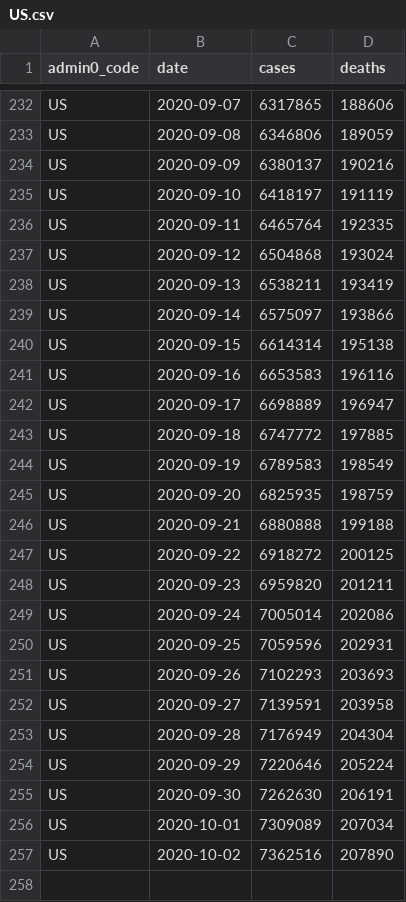
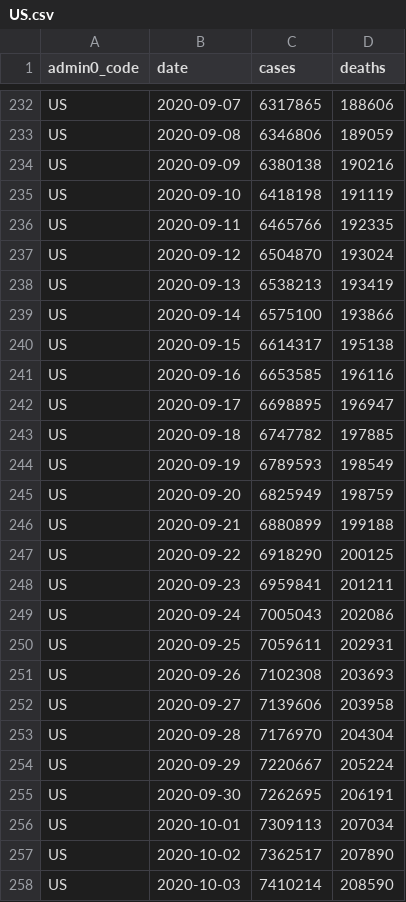
Before and after one commit to covid-open-data/xform-casecount-us-nytimes, a CSV file: output/admin0/US.csv, drawn as a sheet; only a part is shown, gaps mark what is left out.

```diff
--- a/output/admin0/US.csv
+++ b/output/admin0/US.csv
@@ -233,25 +233,26 @@ US,2020-09-07,6317865,188606
 US,2020-09-08,6346806,189059
-US,2020-09-09,6380137,190216
-US,2020-09-10,6418197,191119
-US,2020-09-11,6465764,192335
-US,2020-09-12,6504868,193024
-US,2020-09-13,6538211,193419
-US,2020-09-14,6575097,193866
-US,2020-09-15,6614314,195138
-US,2020-09-16,6653583,196116
-US,2020-09-17,6698889,196947
-US,2020-09-18,6747772,197885
-US,2020-09-19,6789583,198549
-US,2020-09-20,6825935,198759
-US,2020-09-21,6880888,199188
-US,2020-09-22,6918272,200125
-US,2020-09-23,6959820,201211
-US,2020-09-24,7005014,202086
-US,2020-09-25,7059596,202931
-US,2020-09-26,7102293,203693
-US,2020-09-27,7139591,203958
-US,2020-09-28,7176949,204304
-US,2020-09-29,7220646,205224
-US,2020-09-30,7262630,206191
-US,2020-10-01,7309089,207034
-US,2020-10-02,7362516,207890
+US,2020-09-09,6380138,190216
+US,2020-09-10,6418198,191119
+US,2020-09-11,6465766,192335
+US,2020-09-12,6504870,193024
+US,2020-09-13,6538213,193419
+US,2020-09-14,6575100,193866
+US,2020-09-15,6614317,195138
+US,2020-09-16,6653585,196116
+US,2020-09-17,6698895,196947
+US,2020-09-18,6747782,197885
+US,2020-09-19,6789593,198549
+US,2020-09-20,6825949,198759
+US,2020-09-21,6880899,199188
+US,2020-09-22,6918290,200125
+US,2020-09-23,6959841,201211
+US,2020-09-24,7005043,202086
+US,2020-09-25,7059611,202931
+US,2020-09-26,7102308,203693
+US,2020-09-27,7139606,203958
+US,2020-09-28,7176970,204304
+US,2020-09-29,7220667,205224
+US,2020-09-30,7262695,206191
+US,2020-10-01,7309113,207034
+US,2020-10-02,7362517,207890
+US,2020-10-03,7410214,208590
```
Also changed, not shown: output/admin1/US.csv.
